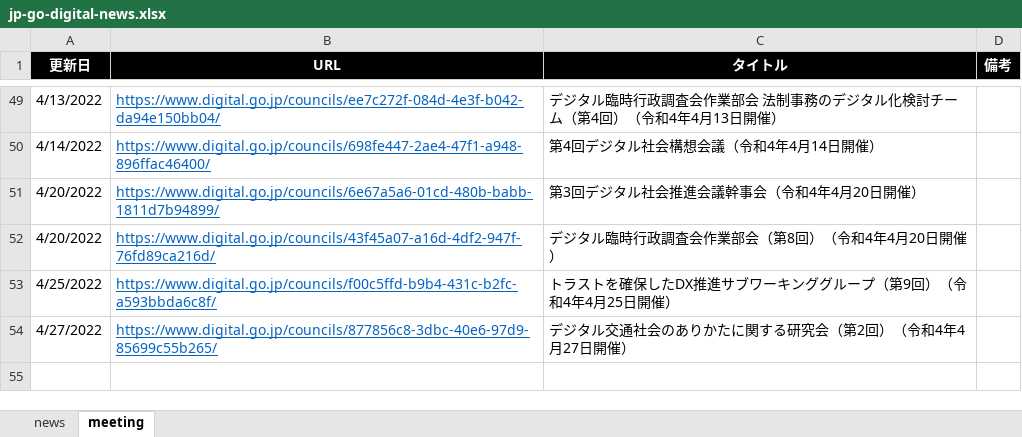
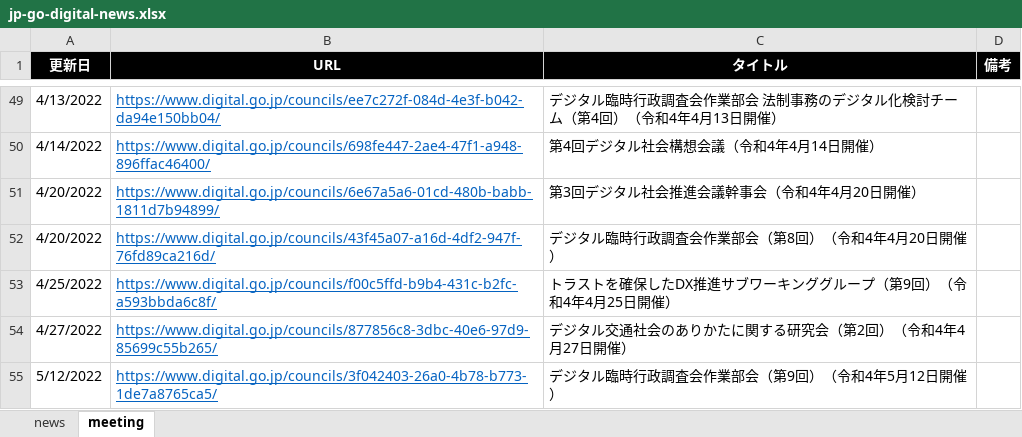
Before and after one commit to c-3lab/jp-go-digital-news, an Excel workbook: jp-go-digital-news.xlsx, sheet meeting, drawn as a sheet; only a part is shown, gaps mark what is left out; values as stored, in another font and other column widths than the file's, no borders; the diff names each change by its address in the sheet, - before the commit and + after, or states it on an @@ line.

```diff
--- a/jp-go-digital-news.xlsx (sheet meeting)
+++ b/jp-go-digital-news.xlsx (sheet meeting)
+row 55: 5/12/2022 | https://www.digital.go.jp/councils/3f042403-26a0-4b78-b773-1de7a8765ca5/ | デジタル臨時行政調査会作業部会（第9回）（令和4年5月12日開催）
```
Also changed, not shown: sheet news.
